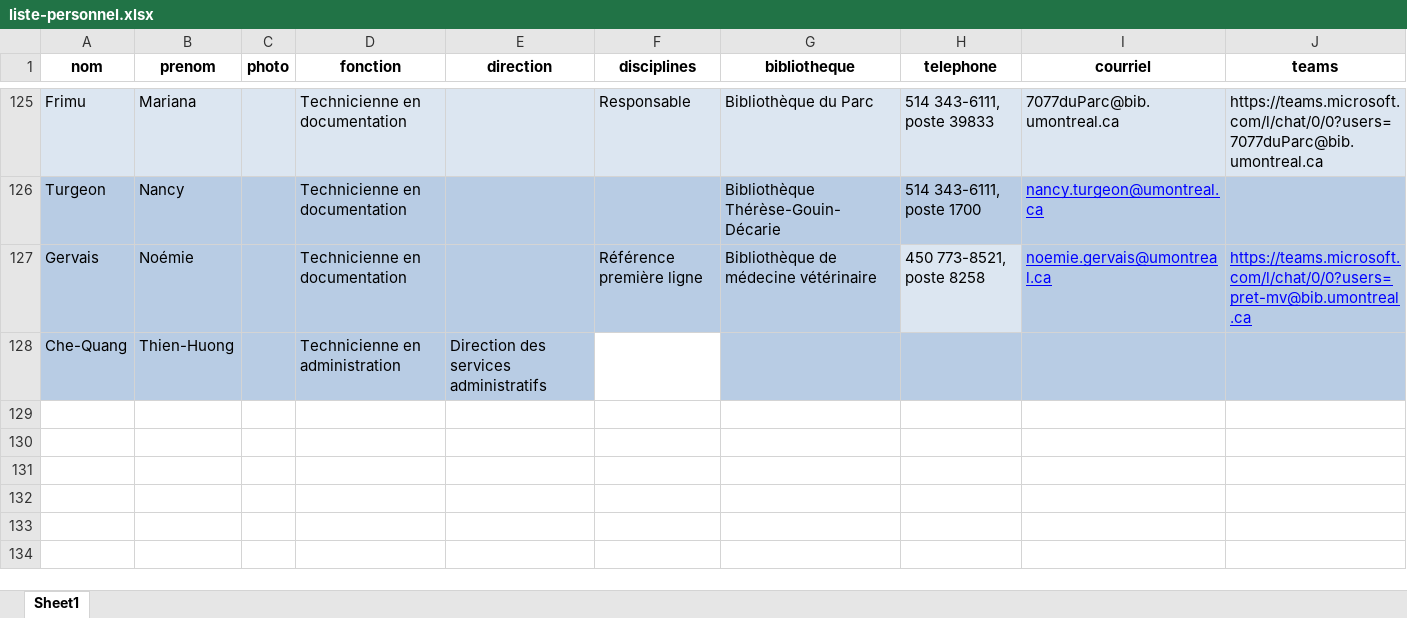
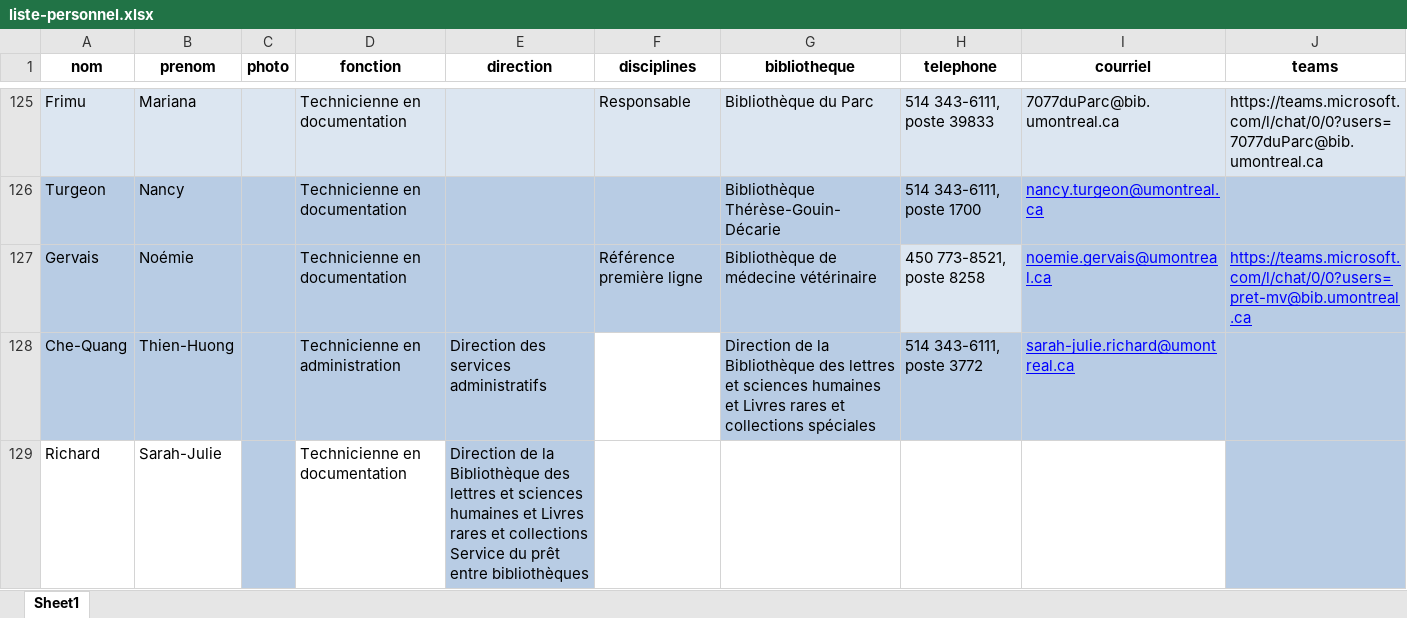
Before and after one commit to bibudem/coquille-web, an Excel workbook: content/personnel/liste-personnel.xlsx, sheet Sheet1, drawn as a sheet; only a part is shown, gaps mark what is left out; values as stored, in another font and other column widths than the file's, no borders; table styles not drawn; the diff names each change by its address in the sheet, - before the commit and + after, or states it on an @@ line.

Commit message:
Ajout de Sarah-Julie Richard

```diff
--- a/content/personnel/liste-personnel.xlsx (sheet Sheet1)
+++ b/content/personnel/liste-personnel.xlsx (sheet Sheet1)
-G128 (bibliotheque): (empty)
+G128 (bibliotheque): Direction de la Bibliothèque des lettres et sciences humaines et Livres rares et collections spéciales
-H128 (telephone): (empty)
+H128 (telephone): 514 343-6111, poste 3772
-I128 (courriel): (empty)
+I128 (courriel): sarah-julie.richard@umontreal.ca
+row 129: Richard | Sarah-Julie |  | Technicienne en documentation | Direction de la Bibliothèque des lettres et sciences humaines et Livres rares et collections Service du prêt entre bibliothèques
```
